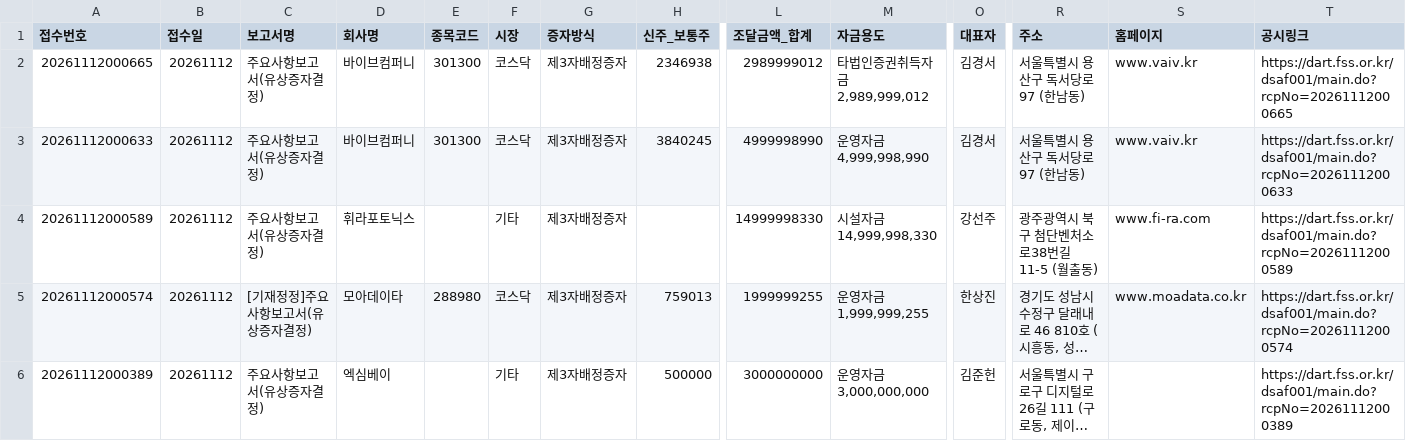
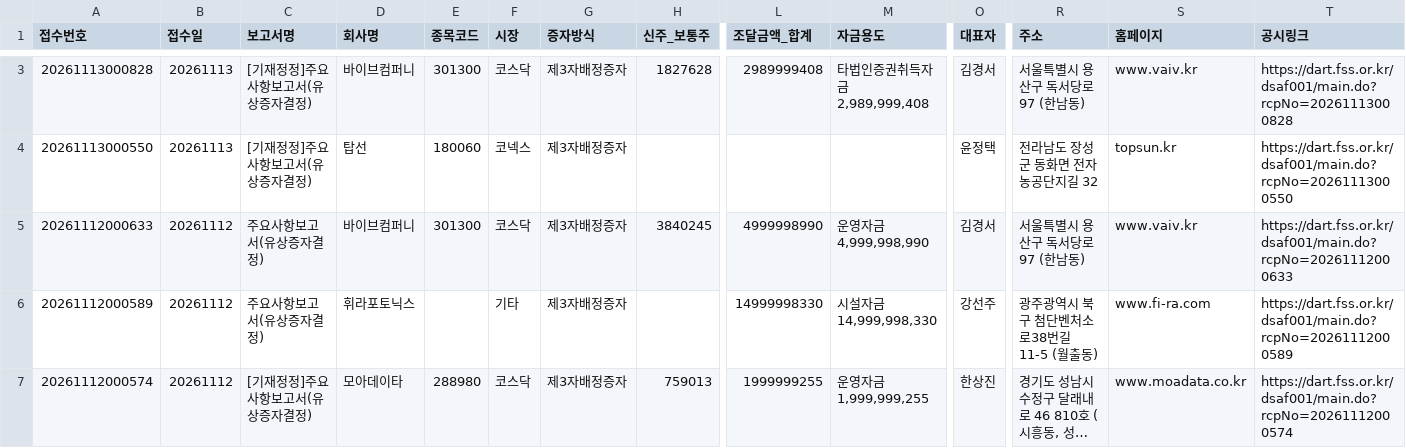
Before and after one commit to hyungjin1213-collab/autoto, a CSV file: output/rights_offering/third_party_allotments.csv, drawn as a sheet; only a part is shown, gaps mark what is left out; the shorter side is filled out with more unchanged rows; long unchanged cells end in …; addresses are those after the commit; rows hold the shown columns only; the diff covers the shown part only; the diff names each change by its address in the sheet, - before the commit and + after, or states it on an @@ line.

```diff
--- a/output/rights_offering/third_party_allotments.csv
+++ b/output/rights_offering/third_party_allotments.csv
-A3 (접수번호): 20261112000665
+A3 (접수번호): 20261113000828
-B3 (접수일): 20261112
+B3 (접수일): 20261113
-C3 (보고서명): 주요사항보고서(유상증자결정)
+C3 (보고서명): [기재정정]주요사항보고서(유상증자결정)
-H3 (신주_보통주): 2346938
+H3 (신주_보통주): 1827628
-L3 (조달금액_합계): 2989999012
+L3 (조달금액_합계): 2989999408
-M3 (자금용도): 타법인증권취득자금 2,989,999,012
+M3 (자금용도): 타법인증권취득자금 2,989,999,408
-T3 (공시링크): https://dart.fss.or.kr/dsaf001/main.do?rcpNo=20261112000665
+T3 (공시링크): https://dart.fss.or.kr/dsaf001/main.do?rcpNo=20261113000828
+row 4: 20261113000550 | 20261113 | [기재정정]주요사항보고서(유상증자결정) | 탑선 | 180060 | 코넥스 | 제3자배정증자 |  |  |  | 윤정택 | 전라남도 장성군 동화면 전자농공단지길 32 | topsun.kr | https://dart.fss.or.kr/dsaf001/main.do?rcpNo=20261113000550
```
Also changed, not shown: 1 added row, 8 removed rows and 2 edited cells elsewhere in this file, output/monthly_candle/candidates.csv, output/rights_offering/allottees.csv, 3 other files.
